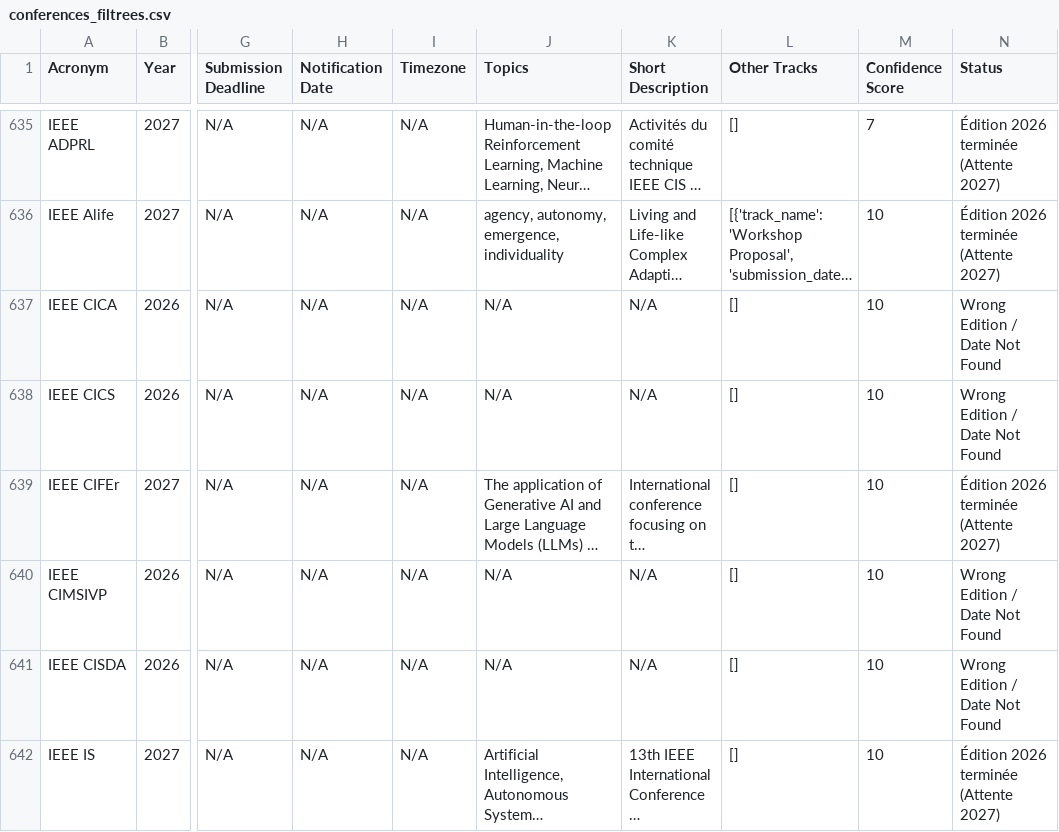
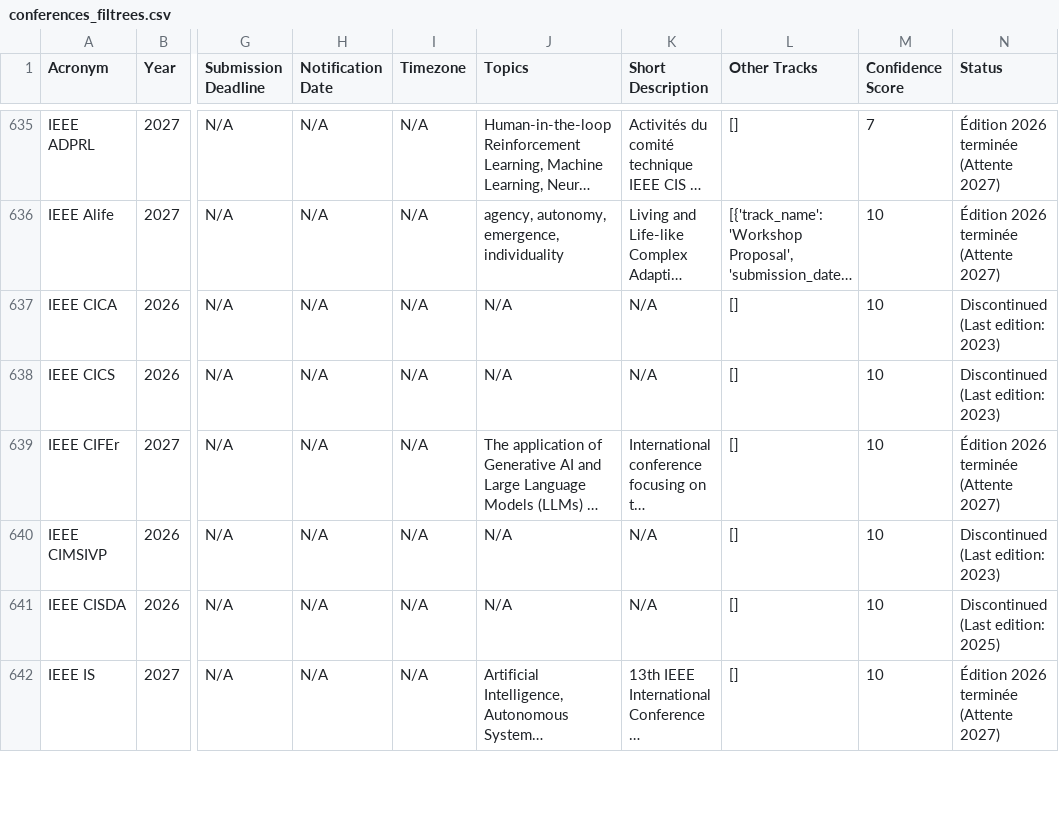
Before and after one commit to JohanPy/ICORESearch, a CSV file: conferences_filtrees.csv, drawn as a sheet; only a part is shown, gaps mark what is left out; long unchanged cells end in …; the diff covers the shown part only; the diff names each change by its address in the sheet, - before the commit and + after, or states it on an @@ line.

```diff
--- a/conferences_filtrees.csv
+++ b/conferences_filtrees.csv
-N637:N638 (Status): Wrong Edition / Date Not Found
+N637:N638 (Status): Discontinued (Last edition: 2023)
-N640 (Status): Wrong Edition / Date Not Found
+N640 (Status): Discontinued (Last edition: 2023)
-N641 (Status): Wrong Edition / Date Not Found
+N641 (Status): Discontinued (Last edition: 2025)
```
Also changed, not shown: 87 edited cells elsewhere in this file, 1 other file.
